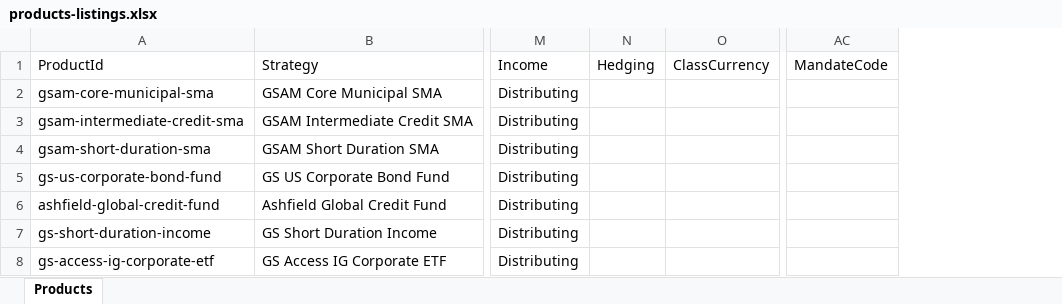
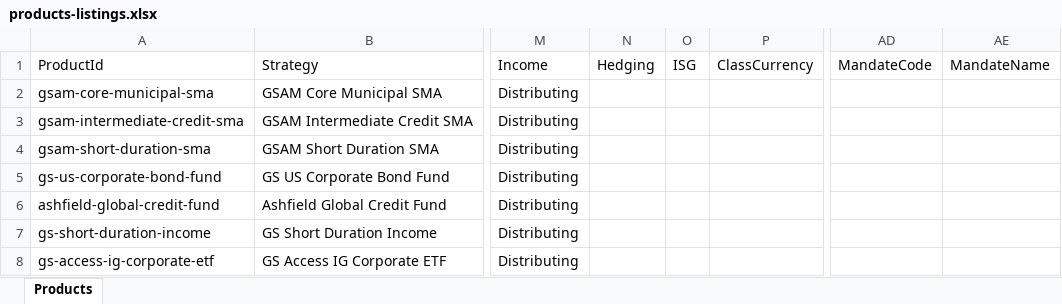
Before and after one commit to fabarker/proposal-tool, an Excel workbook: productSource/products-listings.xlsx, sheet Products, drawn as a sheet; only a part is shown, gaps mark what is left out; values as stored, in another font and other column widths than the file's, no borders; the diff covers the shown part only; the diff names each change by its address in the sheet, - before the commit and + after, or states it on an @@ line.

```diff
--- a/productSource/products-listings.xlsx (sheet Products)
+++ b/productSource/products-listings.xlsx (sheet Products)
+column O (ISG), empty
+column AE (MandateName), empty
```
Also changed, not shown: 2 added rows and 12 edited cells elsewhere in this sheet, productSource/products.xlsx, 18 other files.
